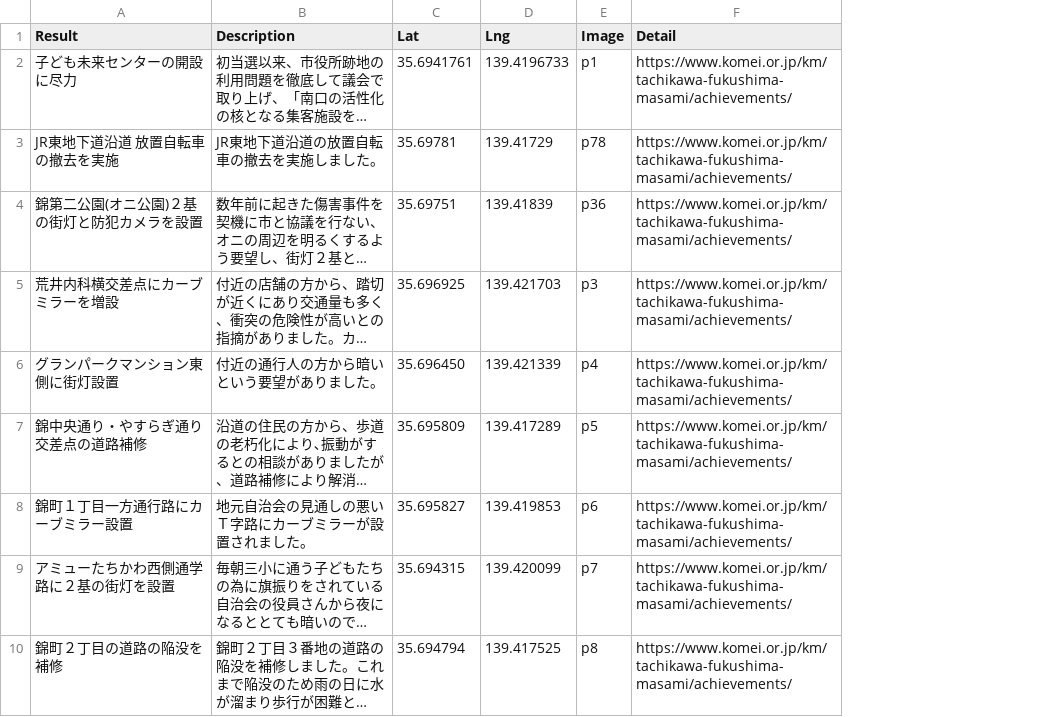
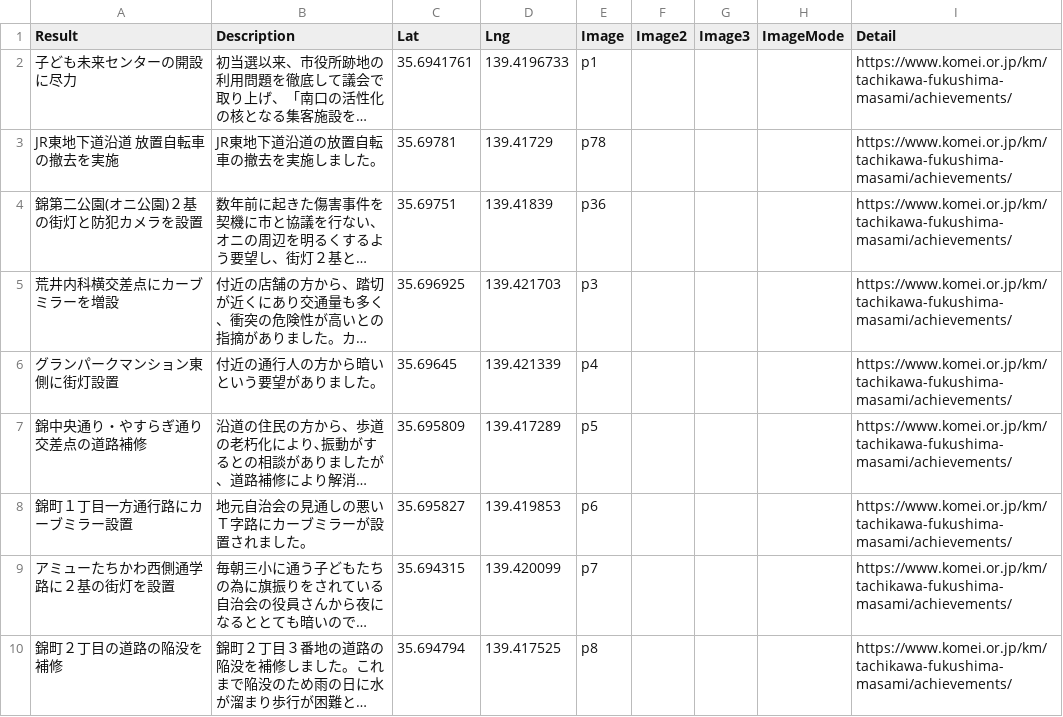
Before and after one commit to komeimap/tachikawa2022, a CSV file: data.csv, drawn as a sheet; only a part is shown; long unchanged cells end in …; the diff covers the shown part only; the diff names each change by its address in the sheet, - before the commit and + after, or states it on an @@ line.

Commit message:
実績追加、Image列追加

```diff
--- a/data.csv
+++ b/data.csv
+column F (Image2), empty
+column G (Image3), empty
+column H (ImageMode), empty
-C6 (Lat): 35.696450
+C6 (Lat): 35.69645
```
Also changed, not shown: 5 added rows and 19 edited cells elsewhere in this file, 1 other file.
